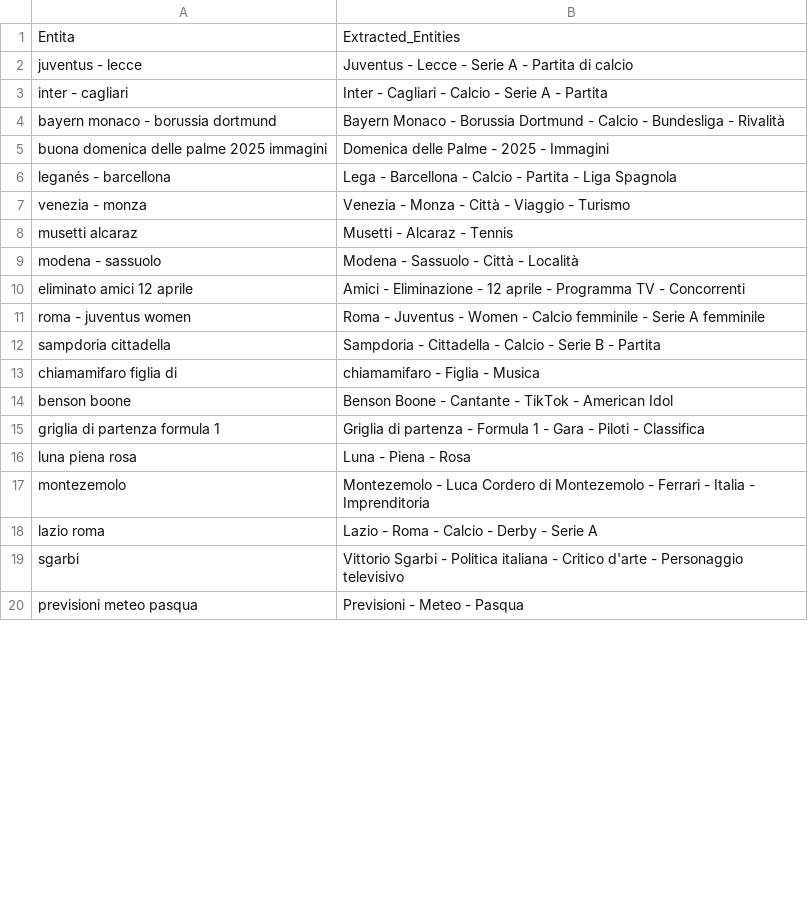
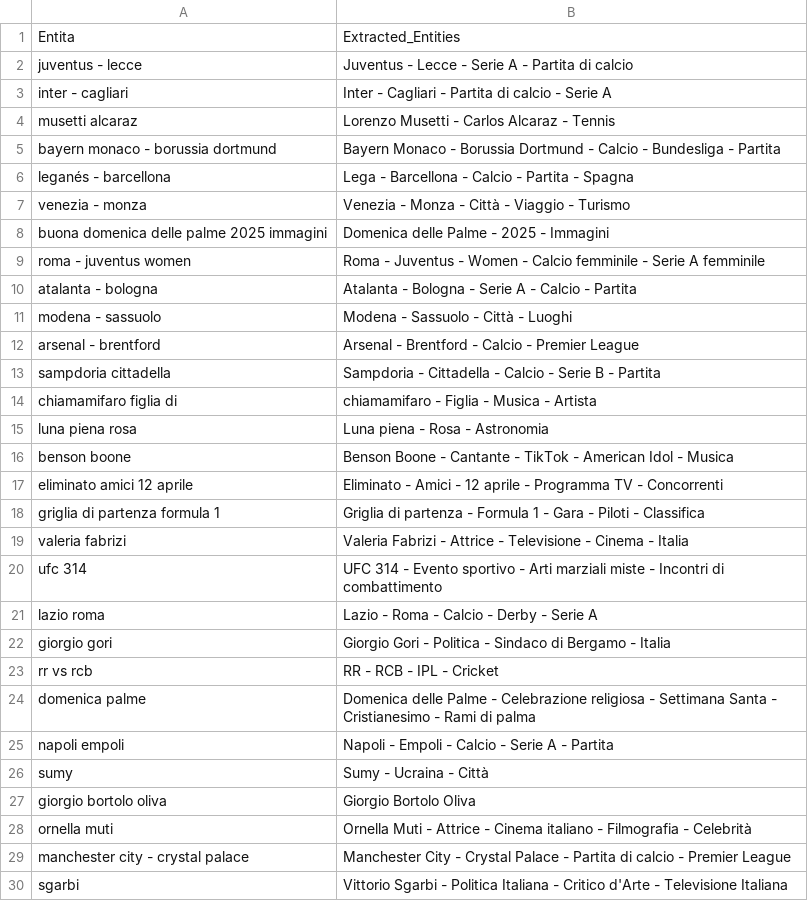
Before and after one commit to maledizionisrls/discover-prophet-website, a CSV file: checkpoint_data/04_openai_extracted_entities.csv, drawn as a sheet; only a part is shown; the shorter side is filled out with more unchanged rows; the diff covers the shown part only.

```diff
--- a/checkpoint_data/04_openai_extracted_entities.csv
+++ b/checkpoint_data/04_openai_extracted_entities.csv
@@ -2,18 +2,29 @@
 juventus - lecce,Juventus - Lecce - Serie A - Partita di calcio
-inter - cagliari,Inter - Cagliari - Calcio - Serie A - Partita
-bayern monaco - borussia dortmund,Bayern Monaco - Borussia Dortmund - Calcio - Bundesliga - Rivalità
+inter - cagliari,Inter - Cagliari - Partita di calcio - Serie A
+musetti alcaraz,Lorenzo Musetti - Carlos Alcaraz - Tennis
+bayern monaco - borussia dortmund,Bayern Monaco - Borussia Dortmund - Calcio - Bundesliga - Partita
+leganés - barcellona,Lega - Barcellona - Calcio - Partita - Spagna
+venezia - monza,Venezia - Monza - Città - Viaggio - Turismo
 buona domenica delle palme 2025 immagini,Domenica delle Palme - 2025 - Immagini
-leganés - barcellona,Lega - Barcellona - Calcio - Partita - Liga Spagnola
-venezia - monza,Venezia - Monza - Città - Viaggio - Turismo
-musetti alcaraz,Musetti - Alcaraz - Tennis
-modena - sassuolo,Modena - Sassuolo - Città - Località
-eliminato amici 12 aprile,Amici - Eliminazione - 12 aprile - Programma TV - Concorrenti
 roma - juventus women,Roma - Juventus - Women - Calcio femminile - Serie A femminile
+atalanta - bologna,Atalanta - Bologna - Serie A - Calcio - Partita
+modena - sassuolo,Modena - Sassuolo - Città - Luoghi
+arsenal - brentford,Arsenal - Brentford - Calcio - Premier League
 sampdoria cittadella,Sampdoria - Cittadella - Calcio - Serie B - Partita
-chiamamifaro figlia di,chiamamifaro - Figlia - Musica
-benson boone,Benson Boone - Cantante - TikTok - American Idol
+chiamamifaro figlia di,chiamamifaro - Figlia - Musica - Artista
+luna piena rosa,Luna piena - Rosa - Astronomia
+benson boone,Benson Boone - Cantante - TikTok - American Idol - Musica
+eliminato amici 12 aprile,Eliminato - Amici - 12 aprile - Programma TV - Concorrenti
 griglia di partenza formula 1,Griglia di partenza - Formula 1 - Gara - Piloti - Classifica
-luna piena rosa,Luna - Piena - Rosa
-montezemolo,Montezemolo - Luca Cordero di Montezemolo - Ferrari - Italia - Imprenditoria
+valeria fabrizi,Valeria Fabrizi - Attrice - Televisione - Cinema - Italia
+ufc 314,UFC 314 - Evento sportivo - Arti marziali miste - Incontri di combattimento
 lazio roma,Lazio - Roma - Calcio - Derby - Serie A
-sgarbi,Vittorio Sgarbi - Politica italiana - Critico d'arte - Personaggio televisivo
+giorgio gori,Giorgio Gori - Politica - Sindaco di Bergamo - Italia
+rr vs rcb,RR - RCB - IPL - Cricket
+domenica palme,Domenica delle Palme - Celebrazione religiosa - Settimana Santa - Cristianesimo - Rami di palma
+napoli empoli,Napoli - Empoli - Calcio - Serie A - Partita
+sumy,Sumy - Ucraina - Città
+giorgio bortolo oliva,Giorgio Bortolo Oliva
+ornella muti,Ornella Muti - Attrice - Cinema italiano - Filmografia - Celebrità
+manchester city - crystal palace,Manchester City - Crystal Palace - Partita di calcio - Premier League
+sgarbi,Vittorio Sgarbi - Politica Italiana - Critico d'Arte - Televisione Italiana
```
Also changed, not shown: 12 added rows, 19 removed rows, 3 moved rows and 1 edited cell elsewhere in this file, checkpoint_data/01_entities_ordered_extracted.csv, checkpoint_data/02_context_run_1_scores.csv, 5 other files.
